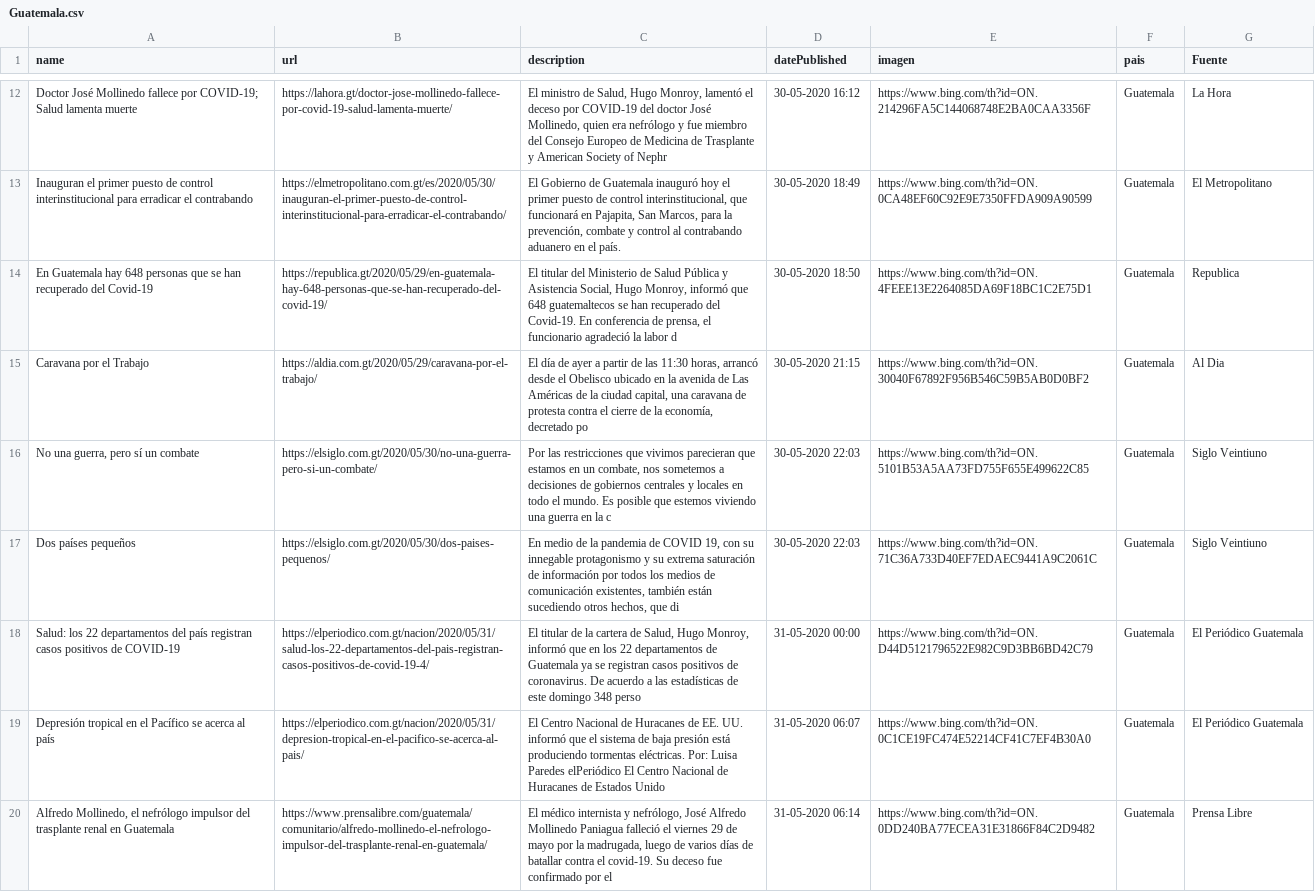
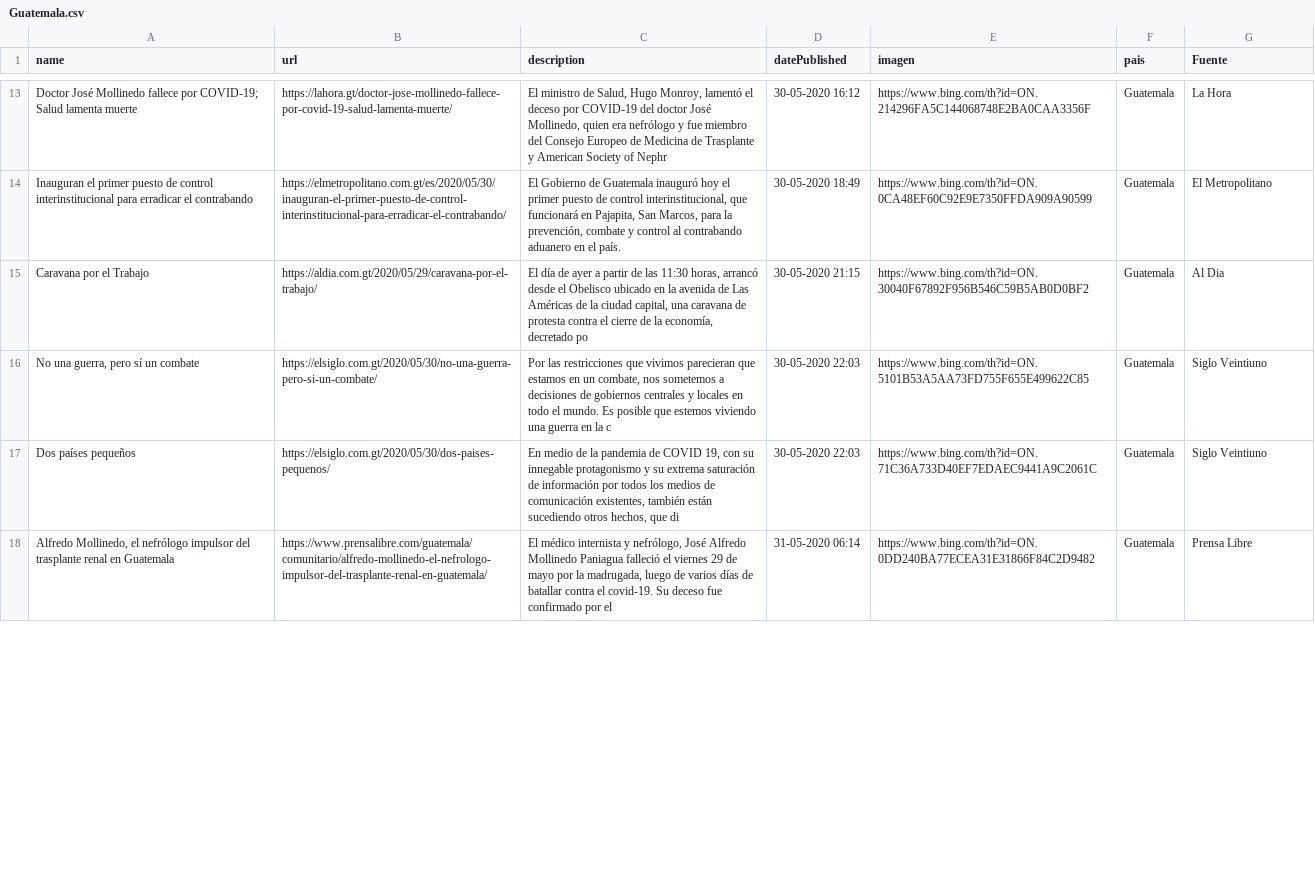
Before and after one commit to Sud-Austral/Datos_Guatemala, a CSV file: bing/news/Guatemala.csv, drawn as a sheet; only a part is shown, gaps mark what is left out; removed rows and columns are numbered as before the commit, all else as after; the diff covers the shown part only; the diff names each change by its address in the sheet, - before the commit and + after, or states it on an @@ line.

```diff
--- a/bing/news/Guatemala.csv
+++ b/bing/news/Guatemala.csv
-row 14: En Guatemala hay 648 personas que se han recuperado del Covid-19 | https://republica.gt/2020/05/29/en-guatemala-hay-648-personas-que-se-han-recuperado-del-covid-19/ | El titular del Ministerio de Salud Pública y Asistencia Social, Hugo Monroy, informó que 648 guatemaltecos se han recuperado del Covid-19. En conferencia de prensa, el funcionario agradeció la labor d | 30-05-2020 18:50 | https://www.bing.com/th?id=ON.4FEEE13E2264085DA69F18BC1C2E75D1 | Guatemala | Republica
-row 18: Salud: los 22 departamentos del país registran casos positivos de COVID-19 | https://elperiodico.com.gt/nacion/2020/05/31/salud-los-22-departamentos-del-pais-registran-casos-positivos-de-covid-19-4/ | El titular de la cartera de Salud, Hugo Monroy, informó que en los 22 departamentos de Guatemala ya se registran casos positivos de coronavirus. De acuerdo a las estadísticas de este domingo 348 perso | 31-05-2020 00:00 | https://www.bing.com/th?id=ON.D44D5121796522E982C9D3BB6BD42C79 | Guatemala | El Periódico Guatemala
-row 19: Depresión tropical en el Pacífico se acerca al país | https://elperiodico.com.gt/nacion/2020/05/31/depresion-tropical-en-el-pacifico-se-acerca-al-pais/ | El Centro Nacional de Huracanes de EE. UU. informó que el sistema de baja presión está produciendo tormentas eléctricas. Por: Luisa Paredes elPeriódico El Centro Nacional de Huracanes de Estados Unido | 31-05-2020 06:07 | https://www.bing.com/th?id=ON.0C1CE19FC474E52214CF41C7EF4B30A0 | Guatemala | El Periódico Guatemala
```
Also changed, not shown: 5 added rows, 2 removed rows and 3 edited cells elsewhere in this file, Twitter/Tweet.csv.
